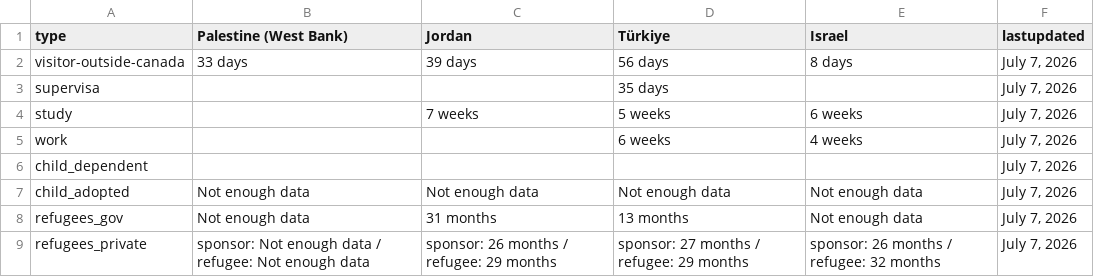
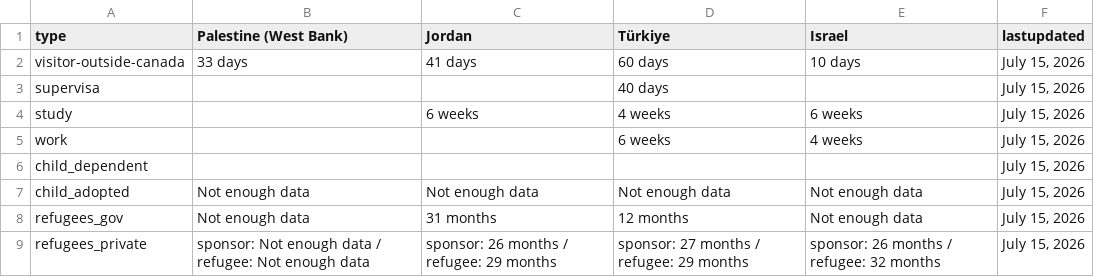
Before and after one commit to tinng81/cic-processing-times, a CSV file: formatted-selected-countries-data-ptime-en.csv, drawn as a sheet.

Commit message:
Flat: latest data (2026-07-16T00:31:25.430Z) {   "date": "2026-07-16T00:31:25.430Z",   "files": [     {       "name": "data-ptime-en.csv",       "deltaBytes": -54,       "source": "https://www.canada.ca/content/dam/ircc/documents/json/data-ptime-en.json"     },     {       "name": "data-ptime-en.json",       "deltaBytes": -52,       "source": "https://www.canada.ca/content/dam/ircc/documents/json/data-ptime-en.json"     },     {       "name": "formatted-data-ptime-en.csv",       "deltaBytes": 30,       "source": "https://www.canada.ca/content/dam/ircc/documents/json/data-ptime-en.json"     },     {       "name": "formatted-selected-countries-data-ptime-en.csv",       "deltaBytes": 9,       "source": "https://www.canada.ca/content/dam/ircc/documents/json/data-ptime-en.json"     },     {       "name": "data-ptime-non-country-en.csv",       "deltaBytes": 0,       "source": "https://www.canada.ca/content/dam/ircc/documents/json/data-ptime-non-country-en.json"     },     {       "name": "data-ptime-non-country-en.json",       "deltaBytes": 5,       "source": "https://www.canada.ca/content/dam/ircc/documents/json/data-ptime-non-country-en.json"     }   ] }

```diff
--- a/formatted-selected-countries-data-ptime-en.csv
+++ b/formatted-selected-countries-data-ptime-en.csv
@@ -1,9 +1,9 @@
 type,Palestine (West Bank),Jordan,Türkiye,Israel,lastupdated
-visitor-outside-canada,33 days,39 days,56 days,8 days,"July 7, 2026"
-supervisa,,,35 days,,"July 7, 2026"
-study,,7 weeks,5 weeks,6 weeks,"July 7, 2026"
-work,,,6 weeks,4 weeks,"July 7, 2026"
-child_dependent,,,,,"July 7, 2026"
-child_adopted,Not enough data,Not enough data,Not enough data,Not enough data,"July 7, 2026"
-refugees_gov,Not enough data,31 months,13 months,Not enough data,"July 7, 2026"
-refugees_private,sponsor: Not enough data / refugee: Not enough data,sponsor: 26 months / refugee: 29 months,sponsor: 27 months / refugee: 29 months,sponsor: 26 months / refugee: 32 months,"July 7, 2026"
+visitor-outside-canada,33 days,41 days,60 days,10 days,"July 15, 2026"
+supervisa,,,40 days,,"July 15, 2026"
+study,,6 weeks,4 weeks,6 weeks,"July 15, 2026"
+work,,,6 weeks,4 weeks,"July 15, 2026"
+child_dependent,,,,,"July 15, 2026"
+child_adopted,Not enough data,Not enough data,Not enough data,Not enough data,"July 15, 2026"
+refugees_gov,Not enough data,31 months,12 months,Not enough data,"July 15, 2026"
+refugees_private,sponsor: Not enough data / refugee: Not enough data,sponsor: 26 months / refugee: 29 months,sponsor: 27 months / refugee: 29 months,sponsor: 26 months / refugee: 32 months,"July 15, 2026"
```
Also changed, not shown: data-ptime-en.csv, data-ptime-non-country-en.csv, 3 other files.
